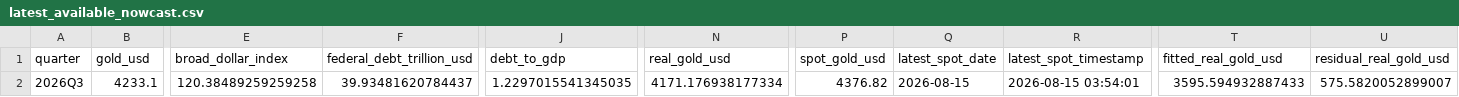
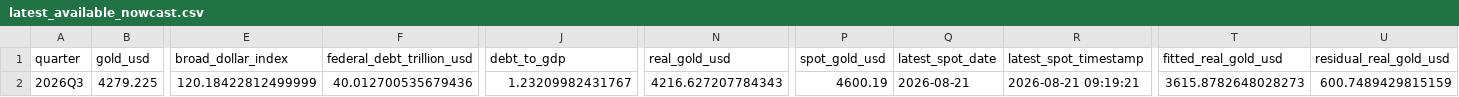
Before and after one commit to lowlowdrew/gold-model-dashboard, a CSV file: outputs/latest_available_nowcast.csv, drawn as a sheet; only a part is shown, gaps mark what is left out; the diff covers the shown part only; the diff names each change by its address in the sheet, - before the commit and + after, or states it on an @@ line.

```diff
--- a/outputs/latest_available_nowcast.csv
+++ b/outputs/latest_available_nowcast.csv
-B2 (gold_usd): 4233.1
+B2 (gold_usd): 4279.225
-E2 (broad_dollar_index): 120.38489259259258
+E2 (broad_dollar_index): 120.18422812499999
-F2 (federal_debt_trillion_usd): 39.93481620784437
+F2 (federal_debt_trillion_usd): 40.012700535679436
-J2 (debt_to_gdp): 1.2297015541345035
+J2 (debt_to_gdp): 1.23209982431767
-N2 (real_gold_usd): 4171.176938177334
+N2 (real_gold_usd): 4216.627207784343
-P2 (spot_gold_usd): 4376.82
+P2 (spot_gold_usd): 4600.19
-Q2 (latest_spot_date): 2026-08-15
+Q2 (latest_spot_date): 2026-08-21
-R2 (latest_spot_timestamp): 2026-08-15 03:54:01
+R2 (latest_spot_timestamp): 2026-08-21 09:19:21
-T2 (fitted_real_gold_usd): 3595.594932887433
+T2 (fitted_real_gold_usd): 3615.8782648028273
-U2 (residual_real_gold_usd): 575.5820052899007
+U2 (residual_real_gold_usd): 600.7489429815159
```
Also changed, not shown: 6 edited cells elsewhere in this file, outputs/short_term_regression_coefficients.csv, outputs/short_term_regression_weekly.csv, 4 other files.
